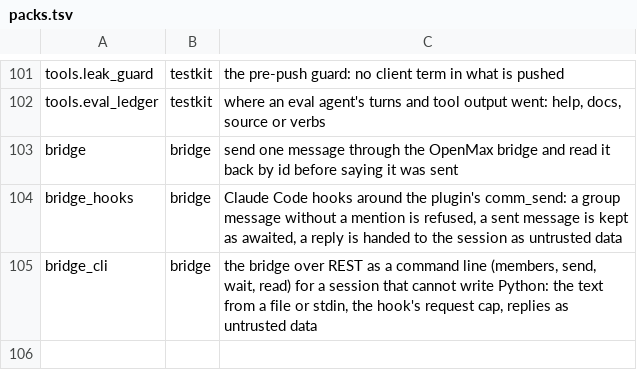
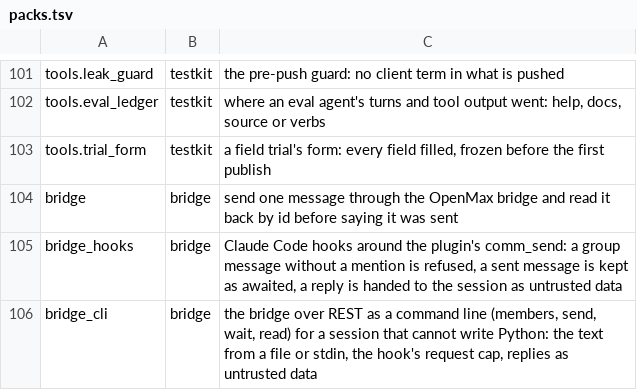
Before and after one commit to thaddeus-builds/skill-pack-playbook, a TSV file: kit/packs.tsv, drawn as a sheet; only a part is shown, gaps mark what is left out; the diff names each change by its address in the sheet, - before the commit and + after, or states it on an @@ line.

```diff
--- a/kit/packs.tsv
+++ b/kit/packs.tsv
+row 103: tools.trial_form | testkit | a field trial's form: every field filled, frozen before the first publish
```
Also changed, not shown: 10 other files.
